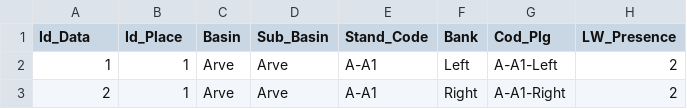
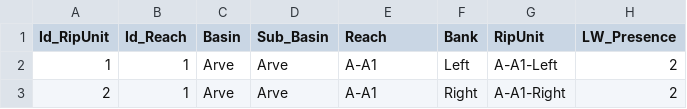
Before and after one commit to JavierDelHoyoGibaja/riparian-vegetation, a CSV file: data/RV_For_RF2.csv, drawn as a sheet; only a part is shown; the diff names each change by its address in the sheet, - before the commit and + after, or states it on an @@ line.

```diff
--- a/data/RV_For_RF2.csv
+++ b/data/RV_For_RF2.csv
-A1: Id_Data
+A1: Id_RipUnit
-B1: Id_Place
+B1: Id_Reach
-E1: Stand_Code
+E1: Reach
-G1: Cod_Plg
+G1: RipUnit
```
Also changed, not shown: 1 other file.
